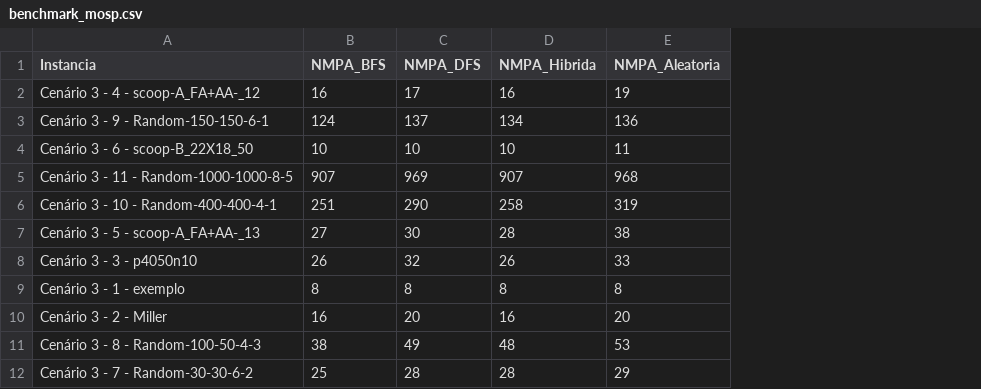
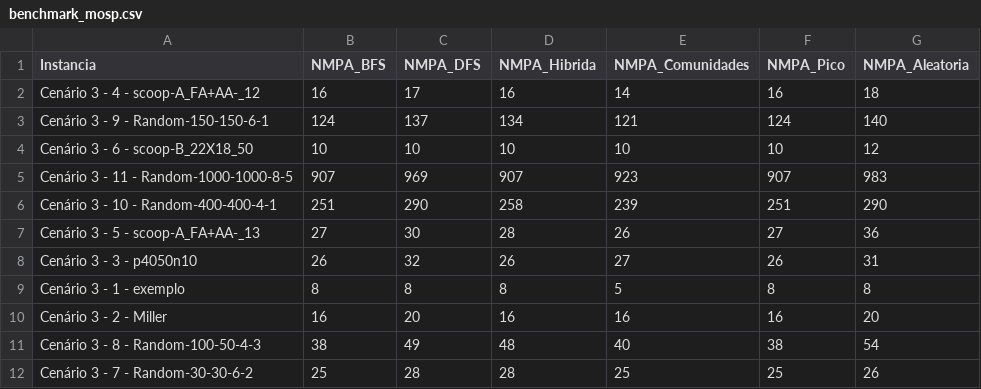
Before and after one commit to pvolympio/Trab_MOSP, a CSV file: resultados/benchmark_mosp.csv, drawn as a sheet; addresses are those after the commit; the diff names each change by its address in the sheet, - before the commit and + after, or states it on an @@ line.

Commit message:
Heurísticas adaptativas melhoradas, análise de limiar, benchmark completo e geração de gráficos

```diff
--- a/resultados/benchmark_mosp.csv
+++ b/resultados/benchmark_mosp.csv
+column E (NMPA_Comunidades), rows 2-12: 14 | 121 | 10 | 923 | 239 | 26 | 27 | 5 | 16 | 40 | 25
+column F (NMPA_Pico), rows 2-12: 16 | 124 | 10 | 907 | 251 | 27 | 26 | 8 | 16 | 38 | 25
-G2 (NMPA_Aleatoria): 19
+G2 (NMPA_Aleatoria): 18
-G3 (NMPA_Aleatoria): 136
+G3 (NMPA_Aleatoria): 140
-G4 (NMPA_Aleatoria): 11
+G4 (NMPA_Aleatoria): 12
-G5 (NMPA_Aleatoria): 968
+G5 (NMPA_Aleatoria): 983
-G6 (NMPA_Aleatoria): 319
+G6 (NMPA_Aleatoria): 290
-G7 (NMPA_Aleatoria): 38
+G7 (NMPA_Aleatoria): 36
-G8 (NMPA_Aleatoria): 33
+G8 (NMPA_Aleatoria): 31
-G11 (NMPA_Aleatoria): 53
+G11 (NMPA_Aleatoria): 54
-G12 (NMPA_Aleatoria): 29
+G12 (NMPA_Aleatoria): 26
```
Also changed, not shown: 44 other files.
